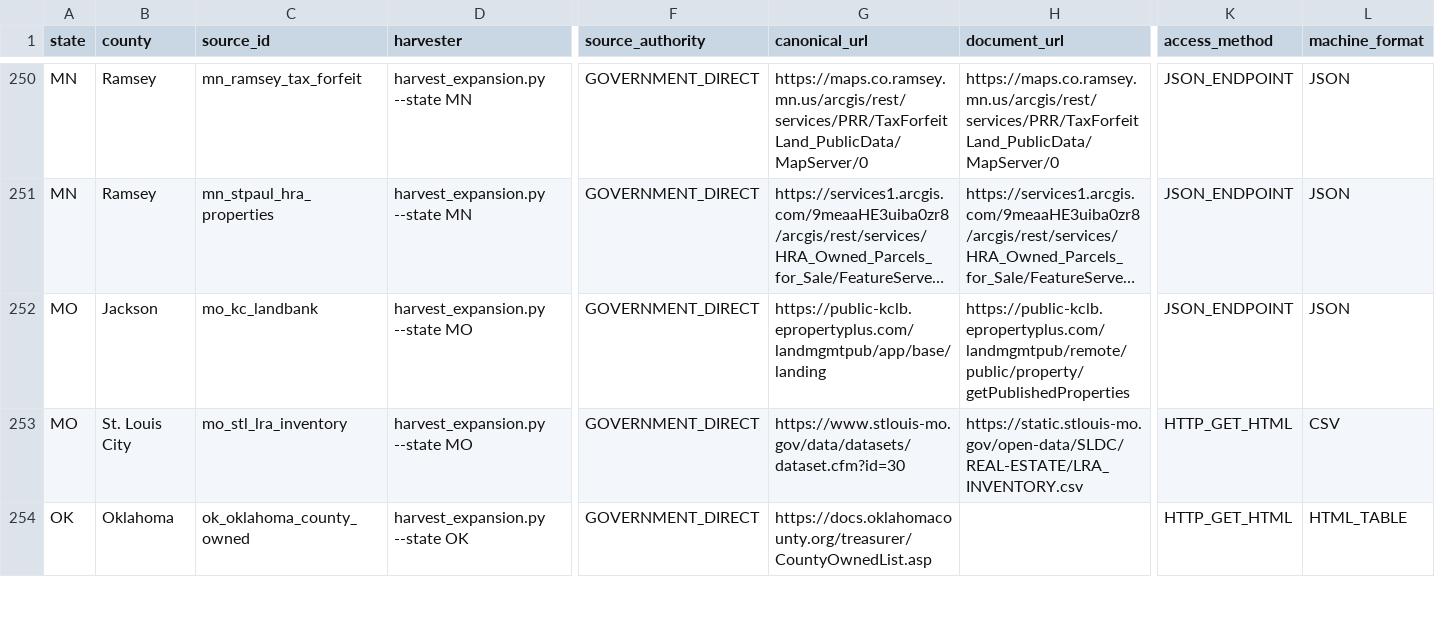
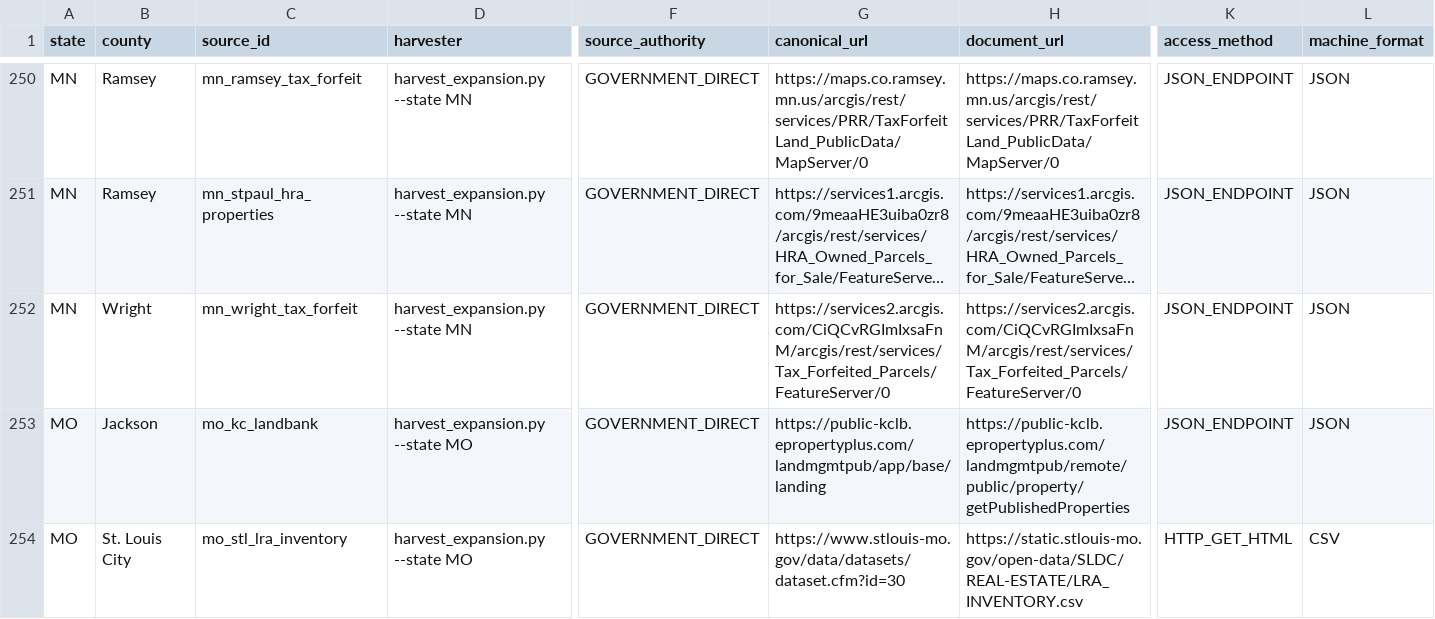
Before and after one commit to rodzmodzllc-max/taxdeed-scraper, a CSV file: data/county_source_registry.csv, drawn as a sheet; only a part is shown, gaps mark what is left out; the shorter side is filled out with more unchanged rows; long unchanged cells end in …; rows hold the shown columns only; the diff names each change by its address in the sheet, - before the commit and + after, or states it on an @@ line.

```diff
--- a/data/county_source_registry.csv
+++ b/data/county_source_registry.csv
+row 252: MN | Wright | mn_wright_tax_forfeit | harvest_expansion.py --state MN | GOVERNMENT_DIRECT | https://services2.arcgis.com/CiQCvRGImIxsaFnM/arcgis/rest/services/Tax_Forfeited_Parcels/FeatureServer/0 | https://services2.arcgis.com/CiQCvRGImIxsaFnM/arcgis/rest/services/Tax_Forfeited_Parcels/FeatureServer/0 | JSON_ENDPOINT | JSON
```
Also changed, not shown: data/source_permissions.csv, data/state_ledgers.csv, 36 other files.
